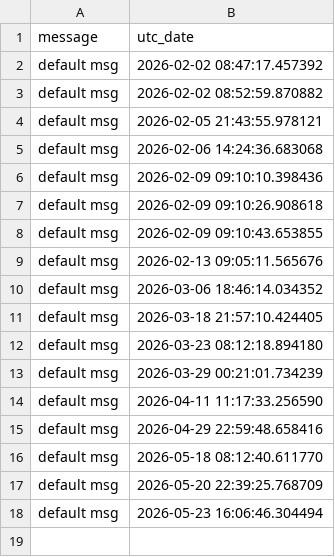
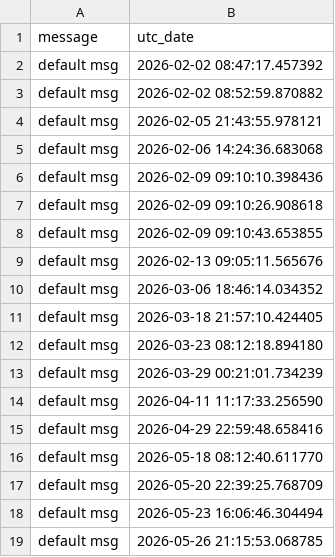
Before and after one commit to BlakeHilleshiem/auto-push, a CSV file: history.csv, drawn as a sheet.

Commit message:
adds commit for 2026-05-26 21:15:53.068785

```diff
--- a/history.csv
+++ b/history.csv
@@ -18 +18,2 @@ default msg,2026-05-20 22:39:25.768709
 default msg,2026-05-23 16:06:46.304494
+default msg,2026-05-26 21:15:53.068785
```
